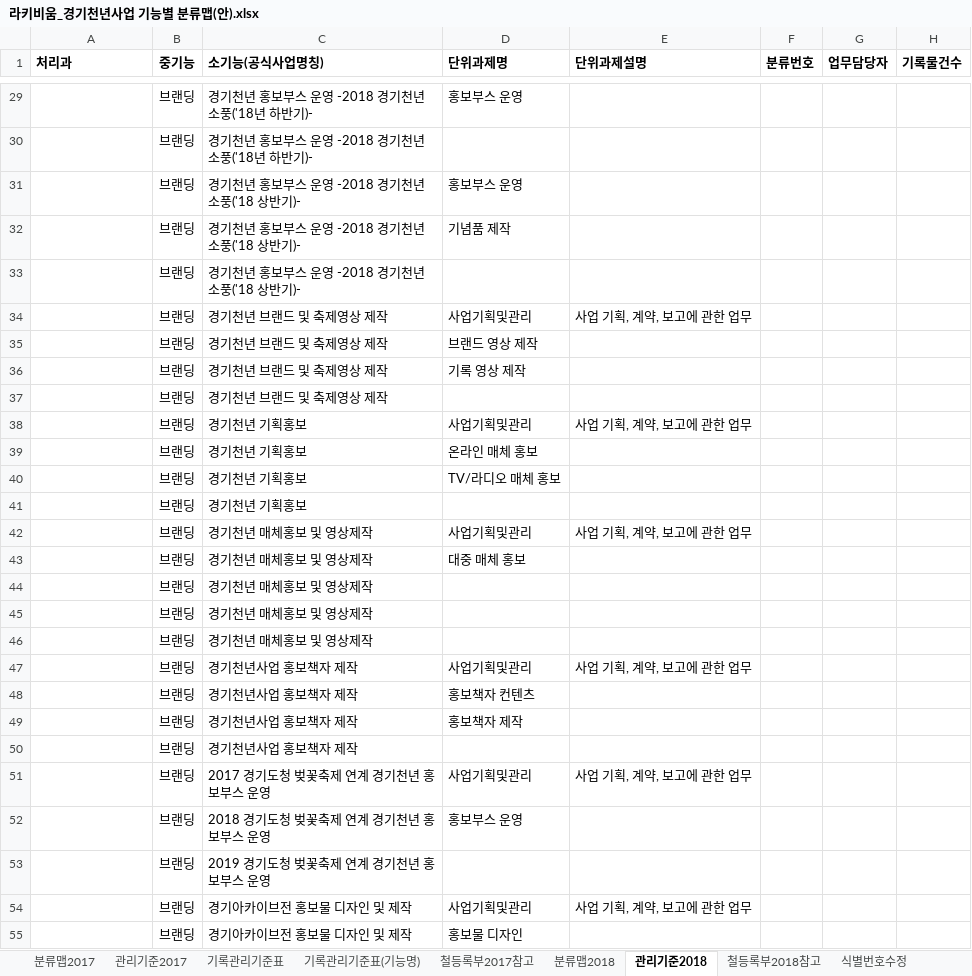
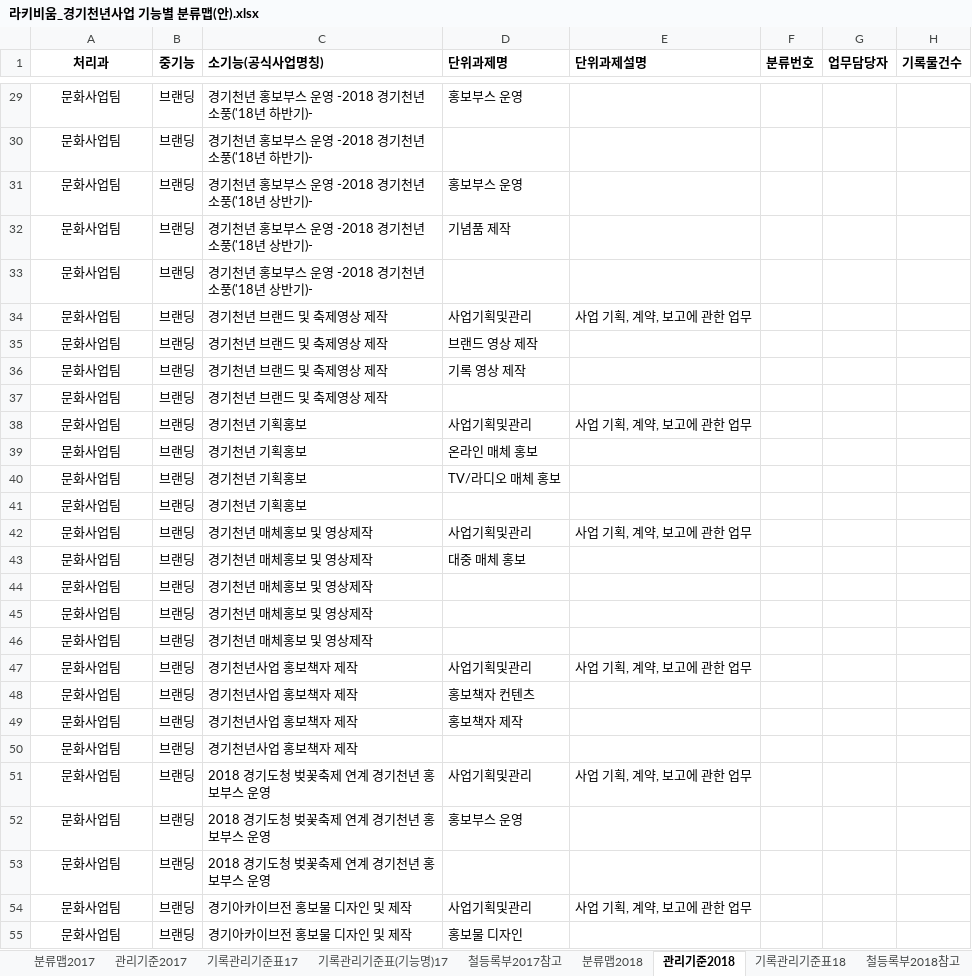
Before and after one commit to leeeeees/larchiveum, an Excel workbook: 라키비움_경기천년사업 기능별 분류맵(안).xlsx, sheet 관리기준2018, drawn as a sheet; only a part is shown, gaps mark what is left out; values as stored, in another font and other column widths than the file's, no borders; the diff covers the shown part only; the diff names each change by its address in the sheet, - before the commit and + after, or states it on an @@ line.

Commit message:
17일부 수정. 18 기록관리기준표 탭 추가. 단위과제 명칭 변경해야함.

```diff
--- a/라키비움_경기천년사업 기능별 분류맵(안).xlsx (sheet 관리기준2018)
+++ b/라키비움_경기천년사업 기능별 분류맵(안).xlsx (sheet 관리기준2018)
-sheet tab: 기록관리기준표
+sheet tab: 기록관리기준표17
-sheet tab: 기록관리기준표(기능명)
+sheet tab: 기록관리기준표(기능명)17
+sheet tab: 기록관리기준표18
-A1 alignment: left
+A1 alignment: center
-A29:A55 (처리과): (empty)
+A29:A55 (처리과): 문화사업팀
-C31:C33 (소기능(공식사업명칭)): 경기천년 홍보부스 운영 -2018 경기천년소풍('18 상반기)-
+C31:C33 (소기능(공식사업명칭)): 경기천년 홍보부스 운영 -2018 경기천년소풍('18년 상반기)-
-C51 (소기능(공식사업명칭)): 2017 경기도청 벚꽃축제 연계 경기천년 홍보부스 운영
+C51 (소기능(공식사업명칭)): 2018 경기도청 벚꽃축제 연계 경기천년 홍보부스 운영
-C53 (소기능(공식사업명칭)): 2019 경기도청 벚꽃축제 연계 경기천년 홍보부스 운영
+C53 (소기능(공식사업명칭)): 2018 경기도청 벚꽃축제 연계 경기천년 홍보부스 운영
```
Also changed, not shown: 72 edited cells elsewhere in this sheet, sheet 분류맵2018.
